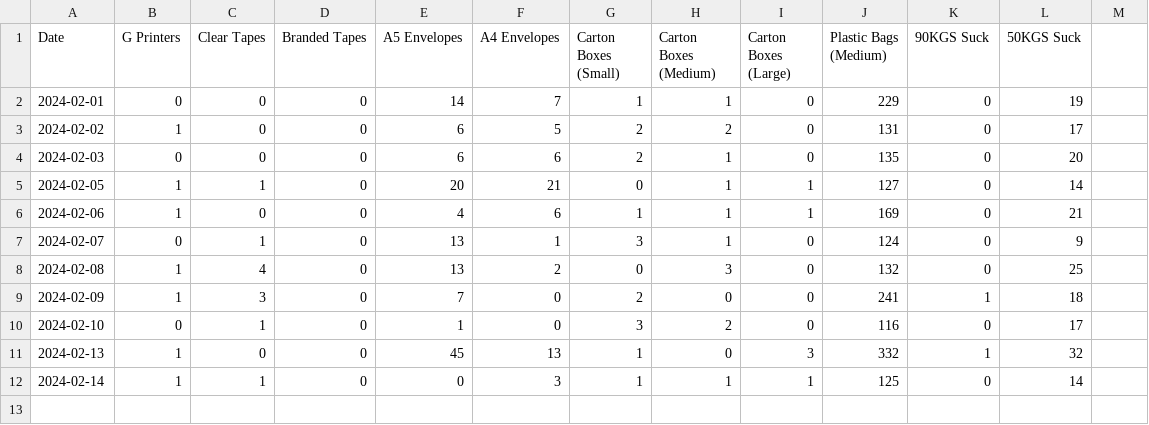
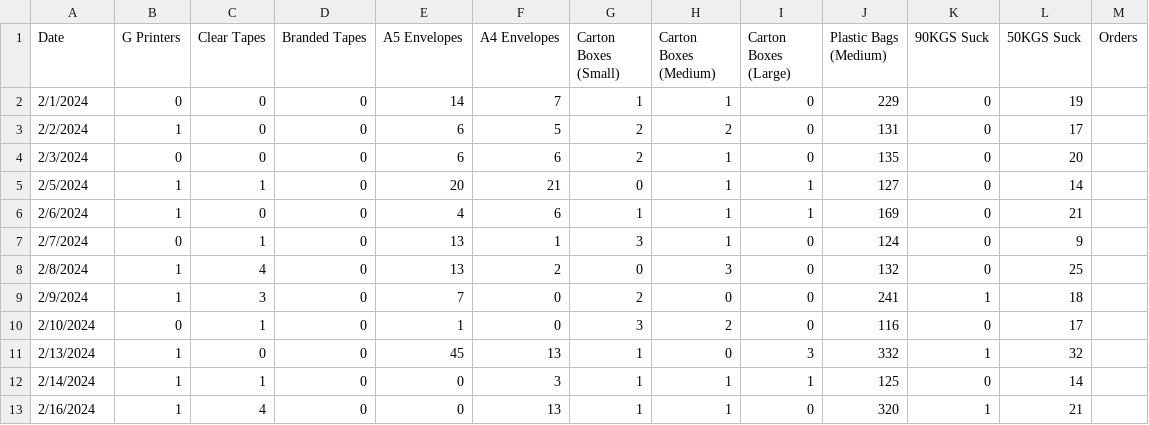
Before and after one commit to Nyotabenson/DILAGAIN-TECHNOLOGIES-Inventory-tracker-, a CSV file: outbound.csv, drawn as a sheet.

Commit message:
Orders

```diff
--- a/outbound.csv
+++ b/outbound.csv
@@ -1,12 +1,13 @@
-Date,G Printers,Clear Tapes,Branded Tapes,A5 Envelopes,A4 Envelopes,Carton Boxes (Small),Carton Boxes (Medium),Carton Boxes (Large),Plastic Bags (Medium),90KGS Suck,50KGS Suck
-2024-02-01,0,0,0,14,7,1,1,0,229,0,19
-2024-02-02,1,0,0,6,5,2,2,0,131,0,17
-2024-02-03,0,0,0,6,6,2,1,0,135,0,20
-2024-02-05,1,1,0,20,21,0,1,1,127,0,14
-2024-02-06,1,0,0,4,6,1,1,1,169,0,21
-2024-02-07,0,1,0,13,1,3,1,0,124,0,9
-2024-02-08,1,4,0,13,2,0,3,0,132,0,25
-2024-02-09,1,3,0,7,0,2,0,0,241,1,18
-2024-02-10,0,1,0,1,0,3,2,0,116,0,17
-2024-02-13,1,0,0,45,13,1,0,3,332,1,32
-2024-02-14,1,1,0,0,3,1,1,1,125,0,14
+Date,G Printers,Clear Tapes,Branded Tapes,A5 Envelopes,A4 Envelopes,Carton Boxes (Small),Carton Boxes (Medium),Carton Boxes (Large),Plastic Bags (Medium),90KGS Suck,50KGS Suck,Orders
+2/1/2024,0,0,0,14,7,1,1,0,229,0,19,
+2/2/2024,1,0,0,6,5,2,2,0,131,0,17,
+2/3/2024,0,0,0,6,6,2,1,0,135,0,20,
+2/5/2024,1,1,0,20,21,0,1,1,127,0,14,
+2/6/2024,1,0,0,4,6,1,1,1,169,0,21,
+2/7/2024,0,1,0,13,1,3,1,0,124,0,9,
+2/8/2024,1,4,0,13,2,0,3,0,132,0,25,
+2/9/2024,1,3,0,7,0,2,0,0,241,1,18,
+2/10/2024,0,1,0,1,0,3,2,0,116,0,17,
+2/13/2024,1,0,0,45,13,1,0,3,332,1,32,
+2/14/2024,1,1,0,0,3,1,1,1,125,0,14,
+2/16/2024,1,4,0,0,13,1,1,0,320,1,21,
```
Also changed, not shown: inbound.csv, 1 other file.
